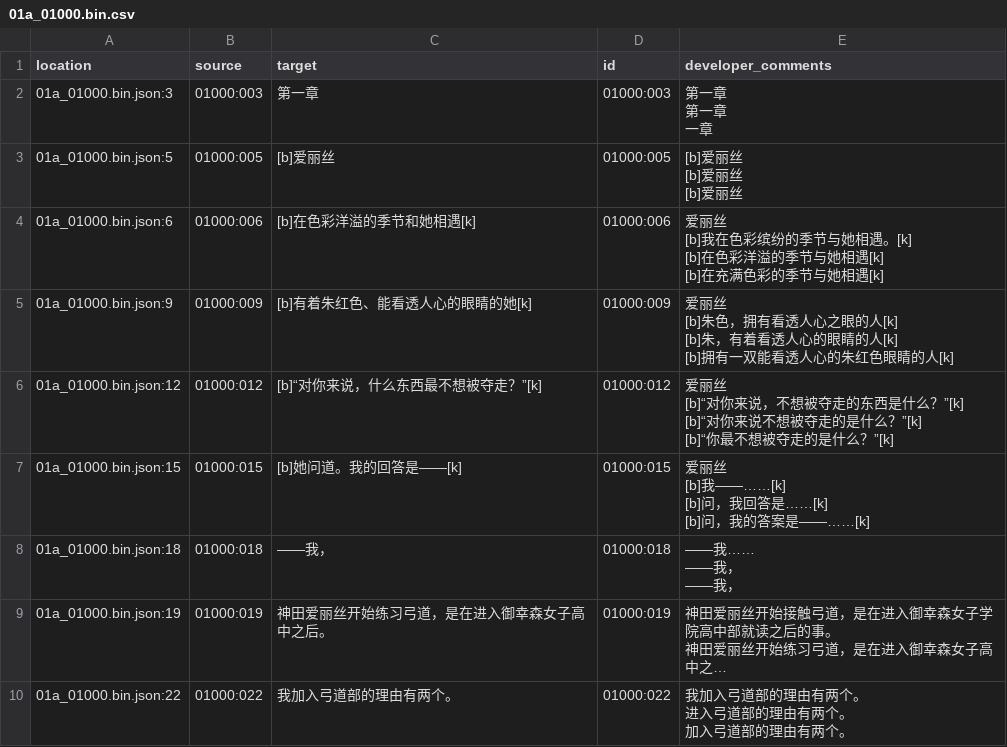
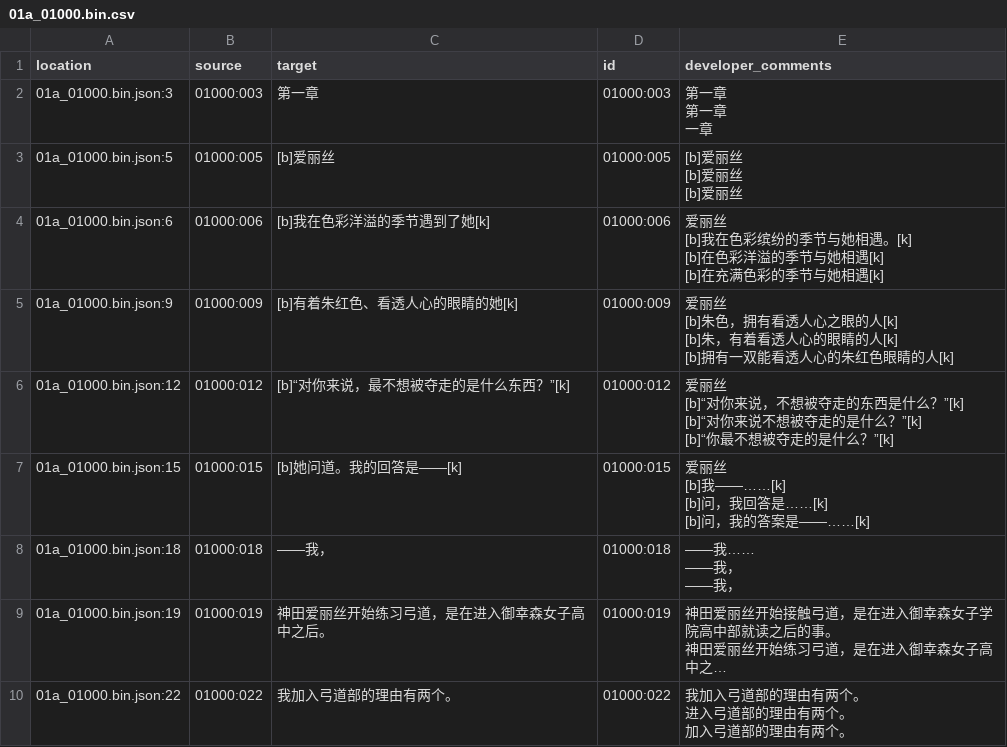
Before and after one commit to Xzonn/KandaAliceChsLocalization, a CSV file: zh_Hans/01a_01000.bin.csv, drawn as a sheet; only a part is shown; long unchanged cells end in …; the diff covers the shown part only.

```diff
--- a/zh_Hans/01a_01000.bin.csv
+++ b/zh_Hans/01a_01000.bin.csv
@@ -13,23 +13,23 @@
 [b]爱丽丝"
-"01a_01000.bin.json:6","01000:006","[b]在色彩洋溢的季节和她相遇[k]","01000:006","爱丽丝
-
-[b]我在色彩缤纷的季节与她相遇。[k]
-
-[b]在色彩洋溢的季节与她相遇[k]
-
-[b]在充满色彩的季节与她相遇[k]"
-"01a_01000.bin.json:9","01000:009","[b]有着朱红色、能看透人心的眼睛的她[k]","01000:009","爱丽丝
-
-[b]朱色，拥有看透人心之眼的人[k]
-
-[b]朱，有着看透人心的眼睛的人[k]
-
-[b]拥有一双能看透人心的朱红色眼睛的人[k]"
-"01a_01000.bin.json:12","01000:012","[b]“对你来说，什么东西最不想被夺走？”[k]","01000:012","爱丽丝
-
-[b]“对你来说，不想被夺走的东西是什么？”[k]
-
-[b]“对你来说不想被夺走的是什么？”[k]
-
-[b]“你最不想被夺走的是什么？”[k]"
+"01a_01000.bin.json:6","01000:006","[b]我在色彩洋溢的季节遇到了她[k]","01000:006","爱丽丝
+
+[b]我在色彩缤纷的季节与她相遇。[k]
+
+[b]在色彩洋溢的季节与她相遇[k]
+
+[b]在充满色彩的季节与她相遇[k]"
+"01a_01000.bin.json:9","01000:009","[b]有着朱红色、看透人心的眼睛的她[k]","01000:009","爱丽丝
+
+[b]朱色，拥有看透人心之眼的人[k]
+
+[b]朱，有着看透人心的眼睛的人[k]
+
+[b]拥有一双能看透人心的朱红色眼睛的人[k]"
+"01a_01000.bin.json:12","01000:012","[b]“对你来说，最不想被夺走的是什么东西？”[k]","01000:012","爱丽丝
+
+[b]“对你来说，不想被夺走的东西是什么？”[k]
+
+[b]“对你来说不想被夺走的是什么？”[k]
+
+[b]“你最不想被夺走的是什么？”[k]"
 "01a_01000.bin.json:15","01000:015","[b]她问道。我的回答是——[k]","01000:015","爱丽丝
```
Also changed, not shown: 20 edited cells elsewhere in this file.
